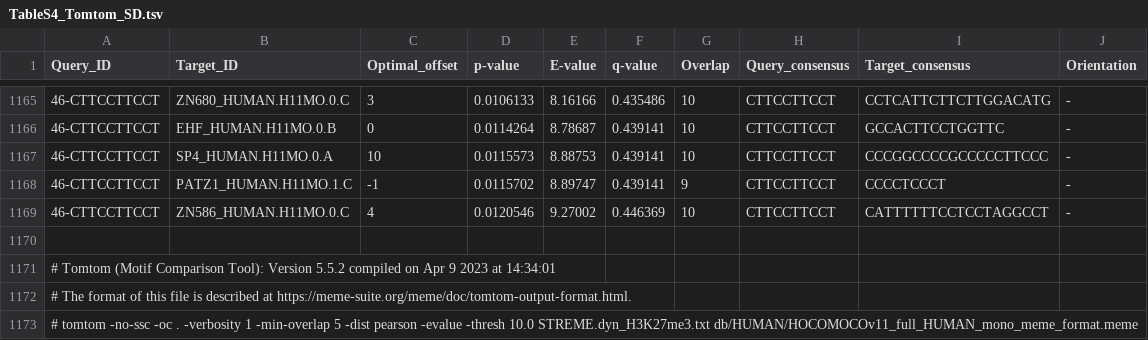
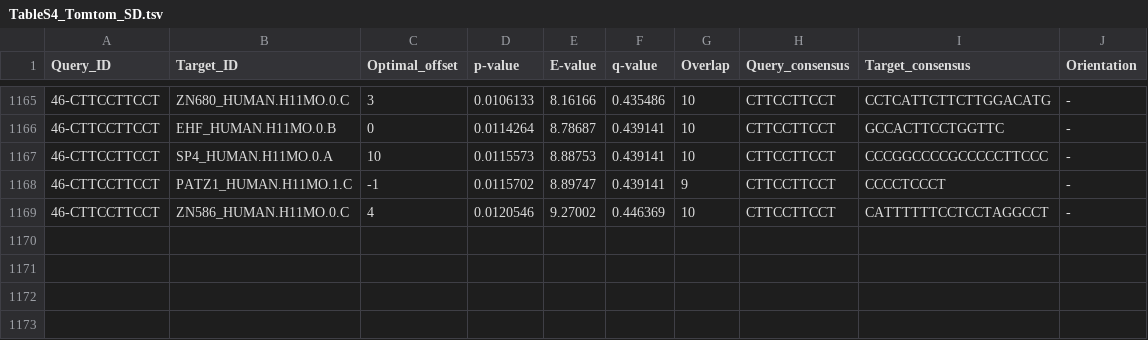
Before and after one commit to silgl/MBHS_MP, a TSV file: tables/TableS4_Tomtom_SD.tsv, drawn as a sheet; only a part is shown, gaps mark what is left out; the diff names each change by its address in the sheet, - before the commit and + after, or states it on an @@ line.

Commit message:
Update TableS4_Tomtom_SD.tsv

```diff
--- a/tables/TableS4_Tomtom_SD.tsv
+++ b/tables/TableS4_Tomtom_SD.tsv
-row 1170: (empty)
-row 1171: # Tomtom (Motif Comparison Tool): Version 5.5.2 compiled on Apr 9 2023 at 14:34:01
-row 1172: # The format of this file is described at https://meme-suite.org/meme/doc/tomtom-output-format.html.
-row 1173: # tomtom -no-ssc -oc . -verbosity 1 -min-overlap 5 -dist pearson -evalue -thresh 10.0 STREME.dyn_H3K27me3.txt db/HUMAN/HOCOMOCOv11_full_HUMAN_mono_meme_format.meme
```
